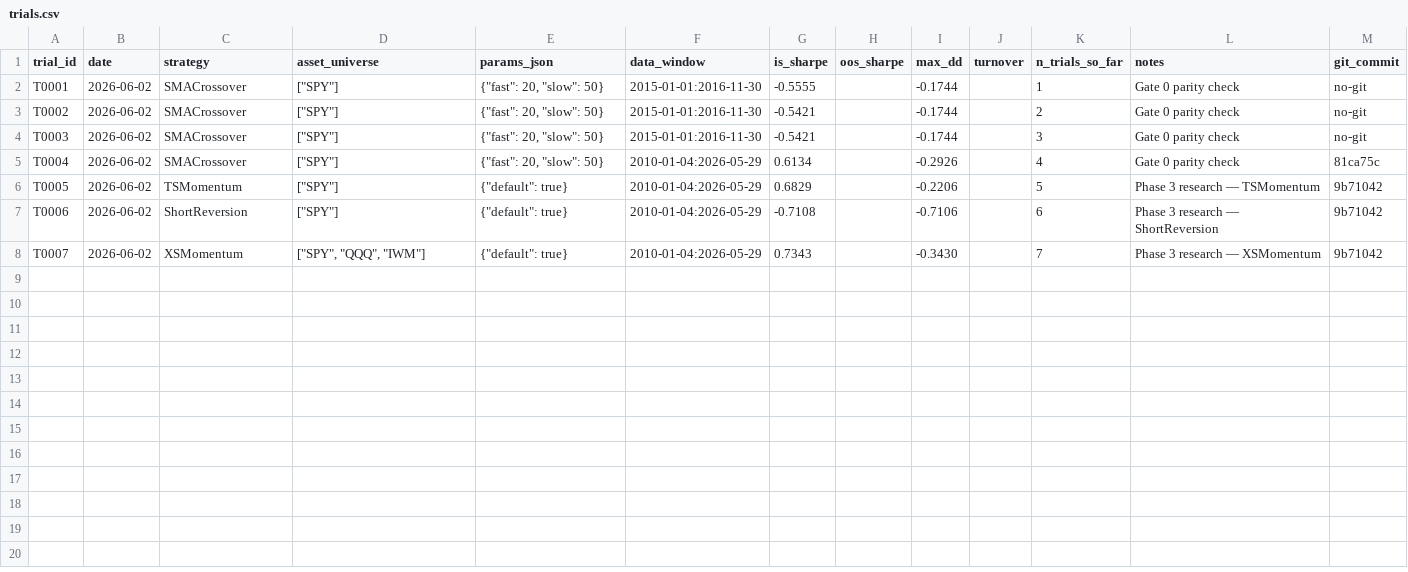
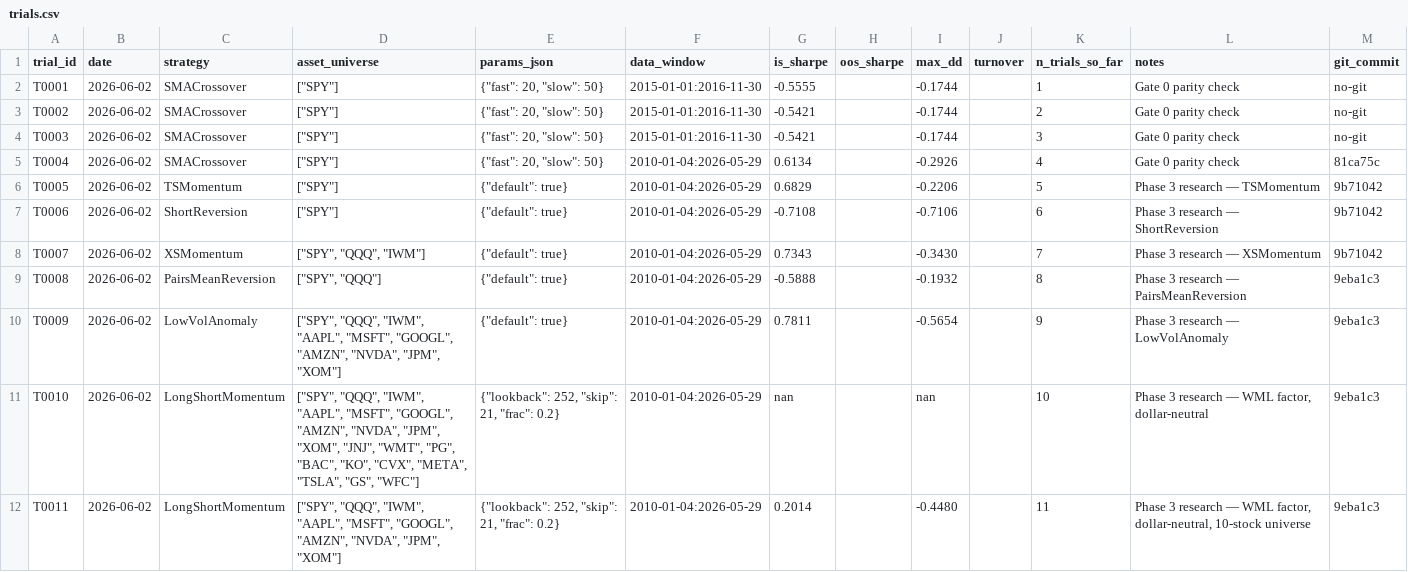
Before and after one commit to pbuix06/mid-frequency-trading-bot, a CSV file: trials/trials.csv, drawn as a sheet.

Commit message:
Phase 3 complete: 6 alphas, correlation analysis, research tooling
Alpha suite (6 implementations, all tested):
  TSMomentum        — 12-1mo vol-scaled trend (Moskowitz 2012); Sharpe 0.68 on SPY
  ShortReversion    — 5-day z-score reversal (Jegadeesh 1990); SPY not suitable
  XSMomentum        — long-only cross-sectional top quintile (J&T 1993); Sharpe 0.73
  LowVolAnomaly     — long lowest-vol quintile (Baker 2011); Sharpe 0.78
  LongShortMomentum — dollar-neutral WML factor (J&T 1993); Sharpe 0.20, rho<0.25 all
  PairsMeanReversion— stat-arb skeleton (needs cointegration test to select valid pairs)

Correlation analysis result (key finding for Phase 5 portfolio construction):
  LongShortMomentum achieves rho<0.25 with ALL other alphas (market-neutral).
  Long-only US equity alphas cluster at rho>0.5 — structural market-beta correlation.
  Root cause: EODHD data is US stocks only; cross-asset diversification requires
  bonds/commodities data (future acquisition).
  Phase 5 fix: inverse-vol weighting + explicit beta neutralization.

Tools:
  run_backtest.py — logs every trial automatically (T0005–T0011, 11 total)
  check_correlations.py — full pairwise matrix across all active alphas
  run_research_xs() — multi-asset vectorbt harness for cross-sectional alphas

Gate 3 status: partially met. 6 alphas with economic rationale; LongShortMomentum
provides genuine diversification; trial count 11/~45 budget intact.

```diff
--- a/trials/trials.csv
+++ b/trials/trials.csv
@@ -8 +8,5 @@ T0006,2026-06-02,ShortReversion,"[""SPY""]","{""default"": true}",2010-01-04:202
 T0007,2026-06-02,XSMomentum,"[""SPY"", ""QQQ"", ""IWM""]","{""default"": true}",2010-01-04:2026-05-29,0.7343,,-0.3430,,7,Phase 3 research — XSMomentum,9b71042
+T0008,2026-06-02,PairsMeanReversion,"[""SPY"", ""QQQ""]","{""default"": true}",2010-01-04:2026-05-29,-0.5888,,-0.1932,,8,Phase 3 research — PairsMeanReversion,9eba1c3
+T0009,2026-06-02,LowVolAnomaly,"[""SPY"", ""QQQ"", ""IWM"", ""AAPL"", ""MSFT"", ""GOOGL"", ""AMZN"", ""NVDA"", ""JPM"", ""XOM""]","{""default"": true}",2010-01-04:2026-05-29,0.7811,,-0.5654,,9,Phase 3 research — LowVolAnomaly,9eba1c3
+T0010,2026-06-02,LongShortMomentum,"[""SPY"", ""QQQ"", ""IWM"", ""AAPL"", ""MSFT"", ""GOOGL"", ""AMZN"", ""NVDA"", ""JPM"", ""XOM"", ""JNJ"", ""WMT"", ""PG"", ""BAC"", ""KO"", ""CVX"", ""META"", ""TSLA"", ""GS"", ""WFC""]","{""lookback"": 252, ""skip"": 21, ""frac"": 0.2}",2010-01-04:2026-05-29,nan,,nan,,10,"Phase 3 research — WML factor, dollar-neutral",9eba1c3
+T0011,2026-06-02,LongShortMomentum,"[""SPY"", ""QQQ"", ""IWM"", ""AAPL"", ""MSFT"", ""GOOGL"", ""AMZN"", ""NVDA"", ""JPM"", ""XOM""]","{""lookback"": 252, ""skip"": 21, ""frac"": 0.2}",2010-01-04:2026-05-29,0.2014,,-0.4480,,11,"Phase 3 research — WML factor, dollar-neutral, 10-stock universe",9eba1c3
```
Also changed, not shown: 8 other files.
